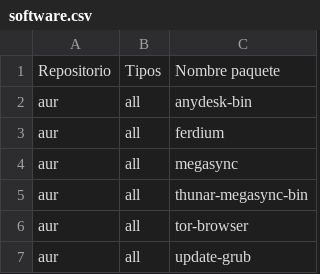
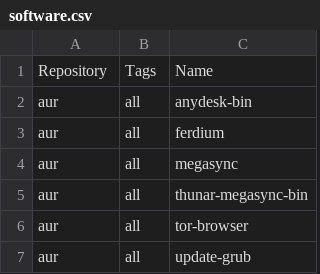
Before and after one commit to AlbertoVf/arco-install, a CSV file: software/software.csv, drawn as a sheet; only a part is shown; removed rows and columns are numbered as before the commit, all else as after; the diff names each change by its address in the sheet, - before the commit and + after, or states it on an @@ line.

```diff
--- a/software/software.csv
+++ b/software/software.csv
-row 1: Repositorio | Tipos | Nombre paquete
+row 1: Repository | Tags | Name
```
Also changed, not shown: 3 other files.
